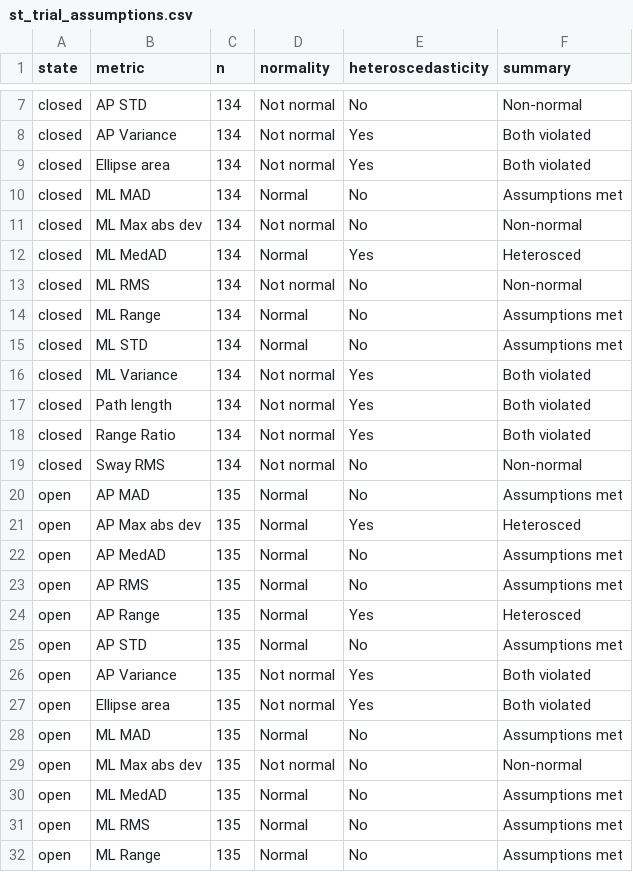
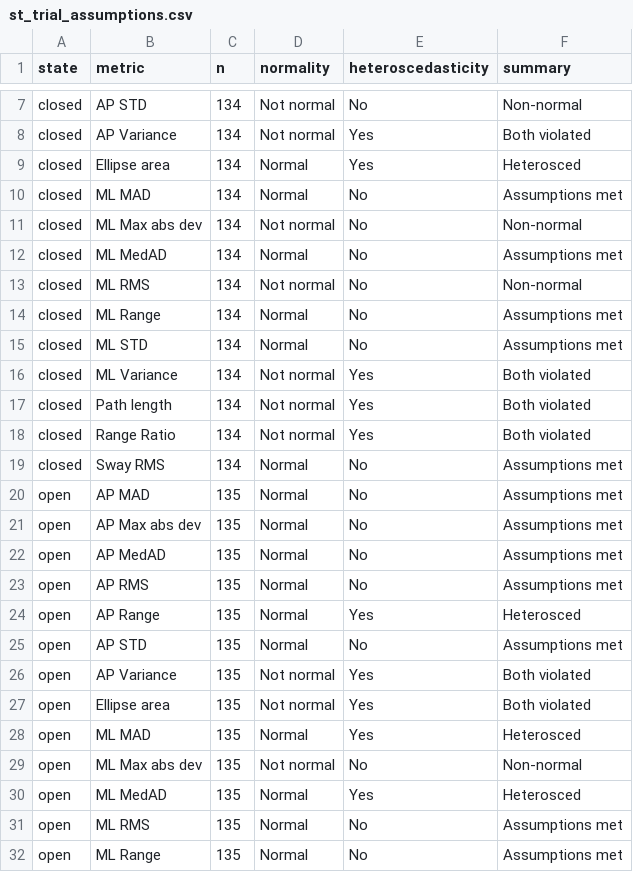
Before and after one commit to shahafgev/fall_risk_analysis, a CSV file: notebooks/device_comparision/assumptions/st_trial_assumptions.csv, drawn as a sheet; only a part is shown, gaps mark what is left out.

```diff
--- a/notebooks/device_comparision/assumptions/st_trial_assumptions.csv
+++ b/notebooks/device_comparision/assumptions/st_trial_assumptions.csv
@@ -8,6 +8,6 @@ closed,AP STD,134,Not normal,No,Non-normal
 closed,AP Variance,134,Not normal,Yes,Both violated
-closed,Ellipse area,134,Not normal,Yes,Both violated
+closed,Ellipse area,134,Normal,Yes,Heterosced
 closed,ML MAD,134,Normal,No,Assumptions met
 closed,ML Max abs dev,134,Not normal,No,Non-normal
-closed,ML MedAD,134,Normal,Yes,Heterosced
+closed,ML MedAD,134,Normal,No,Assumptions met
 closed,ML RMS,134,Not normal,No,Non-normal
@@ -18,5 +18,5 @@ closed,Path length,134,Not normal,Yes,Both violated
 closed,Range Ratio,134,Not normal,Yes,Both violated
-closed,Sway RMS,134,Not normal,No,Non-normal
+closed,Sway RMS,134,Normal,No,Assumptions met
 open,AP MAD,135,Normal,No,Assumptions met
-open,AP Max abs dev,135,Normal,Yes,Heterosced
+open,AP Max abs dev,135,Normal,No,Assumptions met
 open,AP MedAD,135,Normal,No,Assumptions met
@@ -27,5 +27,5 @@ open,AP Variance,135,Not normal,Yes,Both violated
 open,Ellipse area,135,Not normal,Yes,Both violated
-open,ML MAD,135,Normal,No,Assumptions met
+open,ML MAD,135,Normal,Yes,Heterosced
 open,ML Max abs dev,135,Not normal,No,Non-normal
-open,ML MedAD,135,Normal,No,Assumptions met
+open,ML MedAD,135,Normal,Yes,Heterosced
 open,ML RMS,135,Normal,No,Assumptions met
```
Also changed, not shown: notebooks/device_comparision/assumptions/oa_average_assumptions.csv, notebooks/device_comparision/assumptions/oa_trial_assumptions.csv, 4 other files.
